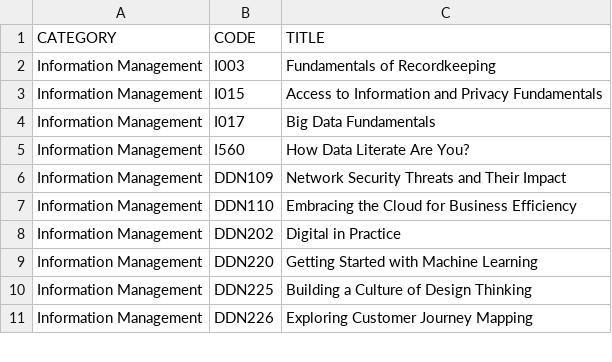
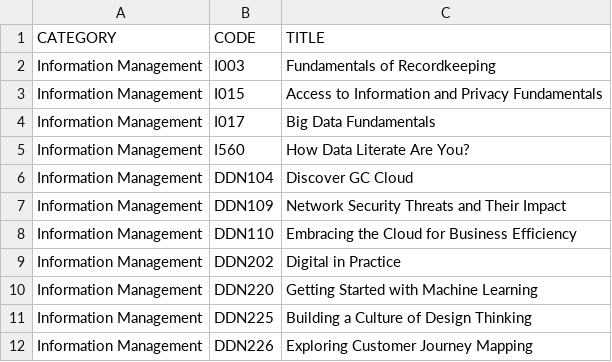
Before and after one commit to onshisan/onshisan.github.io, a CSV file: _data/CSPS.csv, drawn as a sheet; only a part is shown.

Commit message:
Update CSPS.csv
Add DDN104

```diff
--- a/_data/CSPS.csv
+++ b/_data/CSPS.csv
@@ -5,2 +5,3 @@ Information Management,I017,Big Data Fundamentals
 Information Management,I560,How Data Literate Are You?
+Information Management,DDN104,Discover GC Cloud
 Information Management,DDN109,Network Security Threats and Their Impact
```
